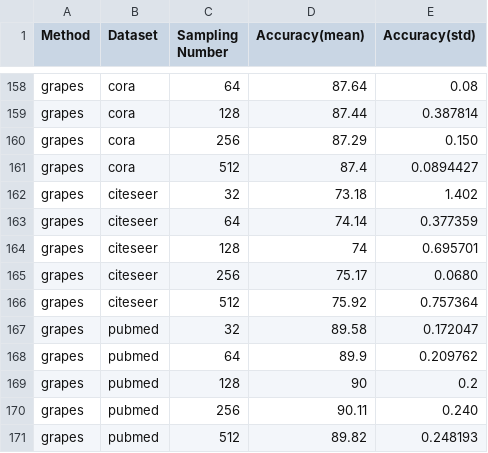
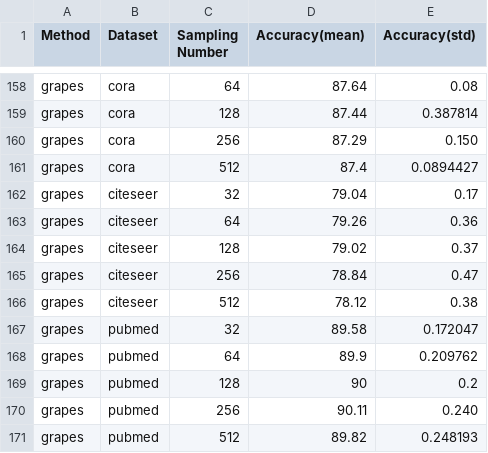
Before and after one commit to thiviyanT/GRAPES-plots, a CSV file: results-uncertainty.csv, drawn as a sheet; only a part is shown, gaps mark what is left out.

```diff
--- a/results-uncertainty.csv
+++ b/results-uncertainty.csv
@@ -161,7 +161,7 @@ grapes,cora,256,87.29,0.150
 grapes,cora,512,87.4,0.0894427
-grapes,citeseer,32,73.18,1.402
-grapes,citeseer,64,74.14,0.377359
-grapes,citeseer,128,74,0.695701
-grapes,citeseer,256,75.17,0.0680
-grapes,citeseer,512,75.92,0.757364
+grapes,citeseer,32,79.04,0.17
+grapes,citeseer,64,79.26,0.36
+grapes,citeseer,128,79.02,0.37
+grapes,citeseer,256,78.84,0.47
+grapes,citeseer,512,78.12,0.38
 grapes,pubmed,32,89.58,0.172047
```
Also changed, not shown: results_with_confidence_intervals.csv, 7 other files.
